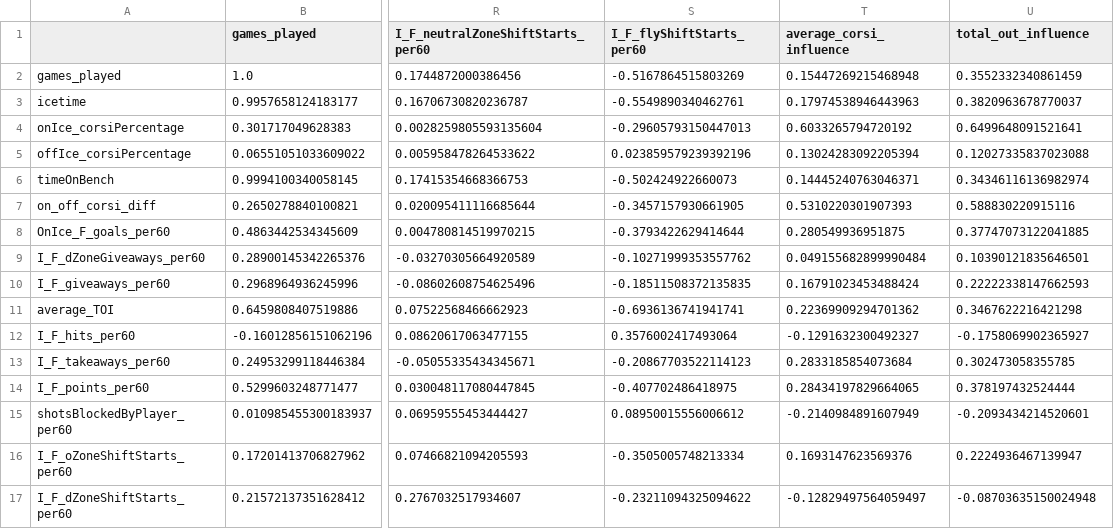
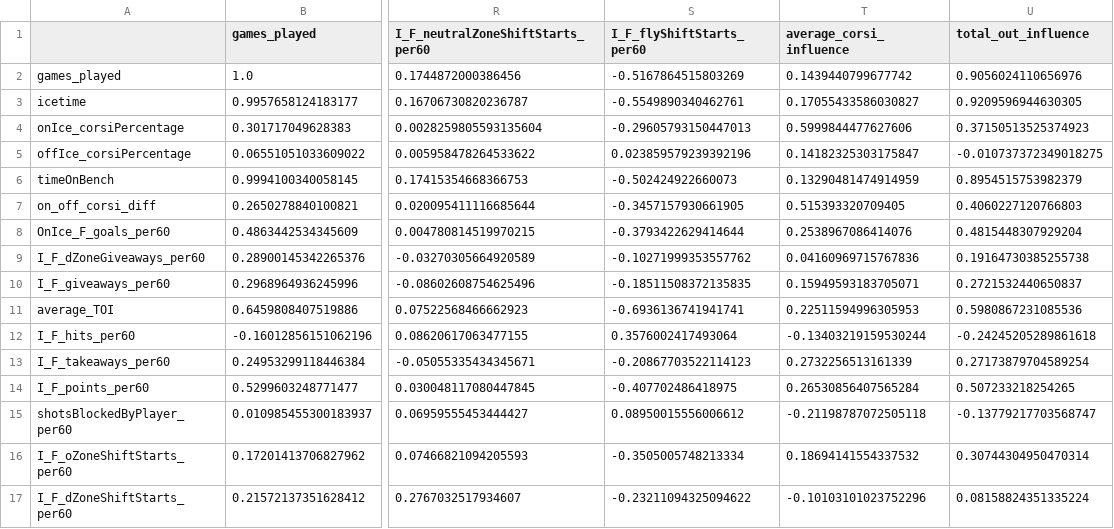
Before and after one commit to emmettcollings/nhl-linemate-network, a CSV file: data/forwards/correlations.csv, drawn as a sheet; only a part is shown, gaps mark what is left out; the diff covers the shown part only; the diff names each change by its address in the sheet, - before the commit and + after, or states it on an @@ line.

```diff
--- a/data/forwards/correlations.csv
+++ b/data/forwards/correlations.csv
-T2 (average_corsi_influence): 0.15447269215468948
+T2 (average_corsi_influence): 0.1439440799677742
-U2 (total_out_influence): 0.3552332340861459
+U2 (total_out_influence): 0.9056024110656976
-T3 (average_corsi_influence): 0.17974538946443963
+T3 (average_corsi_influence): 0.17055433586030827
-U3 (total_out_influence): 0.3820963678770037
+U3 (total_out_influence): 0.9209596944630305
-T4 (average_corsi_influence): 0.6033265794720192
+T4 (average_corsi_influence): 0.5999844477627606
-U4 (total_out_influence): 0.6499648091521641
+U4 (total_out_influence): 0.37150513525374923
-T5 (average_corsi_influence): 0.13024283092205394
+T5 (average_corsi_influence): 0.14182325303175847
-U5 (total_out_influence): 0.12027335837023088
+U5 (total_out_influence): -0.010737372349018275
-T6 (average_corsi_influence): 0.14445240763046371
+T6 (average_corsi_influence): 0.13290481474914959
-U6 (total_out_influence): 0.34346116136982974
+U6 (total_out_influence): 0.8954515753982379
-T7 (average_corsi_influence): 0.5310220301907393
+T7 (average_corsi_influence): 0.515393320709405
-U7 (total_out_influence): 0.588830220915116
+U7 (total_out_influence): 0.4060227120766803
-T8 (average_corsi_influence): 0.280549936951875
+T8 (average_corsi_influence): 0.2538967086414076
-U8 (total_out_influence): 0.37747073122041885
+U8 (total_out_influence): 0.4815448307929204
-T9 (average_corsi_influence): 0.049155682899990484
+T9 (average_corsi_influence): 0.04160969715767836
-U9 (total_out_influence): 0.10390121835646501
+U9 (total_out_influence): 0.19164730385255738
-T10 (average_corsi_influence): 0.16791023453488424
+T10 (average_corsi_influence): 0.15949593183705071
-U10 (total_out_influence): 0.22222338147662593
+U10 (total_out_influence): 0.2721532440650837
-T11 (average_corsi_influence): 0.22369909294701362
+T11 (average_corsi_influence): 0.22511594996305953
-U11 (total_out_influence): 0.3467622216421298
+U11 (total_out_influence): 0.5980867231085536
-T12 (average_corsi_influence): -0.1291632300492327
+T12 (average_corsi_influence): -0.13403219159530244
-U12 (total_out_influence): -0.1758069902365927
+U12 (total_out_influence): -0.24245205289861618
-T13 (average_corsi_influence): 0.2833185854073684
+T13 (average_corsi_influence): 0.2732256513161339
-U13 (total_out_influence): 0.302473058355785
+U13 (total_out_influence): 0.27173879704589254
-T14 (average_corsi_influence): 0.28434197829664065
+T14 (average_corsi_influence): 0.26530856407565284
-U14 (total_out_influence): 0.378197432524444
+U14 (total_out_influence): 0.507233218254265
-T15 (average_corsi_influence): -0.2140984891607949
+T15 (average_corsi_influence): -0.21198787072505118
-U15 (total_out_influence): -0.2093434214520601
+U15 (total_out_influence): -0.13779217703568747
-T16 (average_corsi_influence): 0.1693147623569376
+T16 (average_corsi_influence): 0.18694141554337532
-U16 (total_out_influence): 0.2224936467139947
+U16 (total_out_influence): 0.30744304950470314
-T17 (average_corsi_influence): -0.12829497564059497
+T17 (average_corsi_influence): -0.10103101023752296
-U17 (total_out_influence): -0.08703635150024948
+U17 (total_out_influence): 0.08158824351335224
```
Also changed, not shown: 42 edited cells elsewhere in this file, data/forwards/aggregate_forwards.csv, 4 other files.
